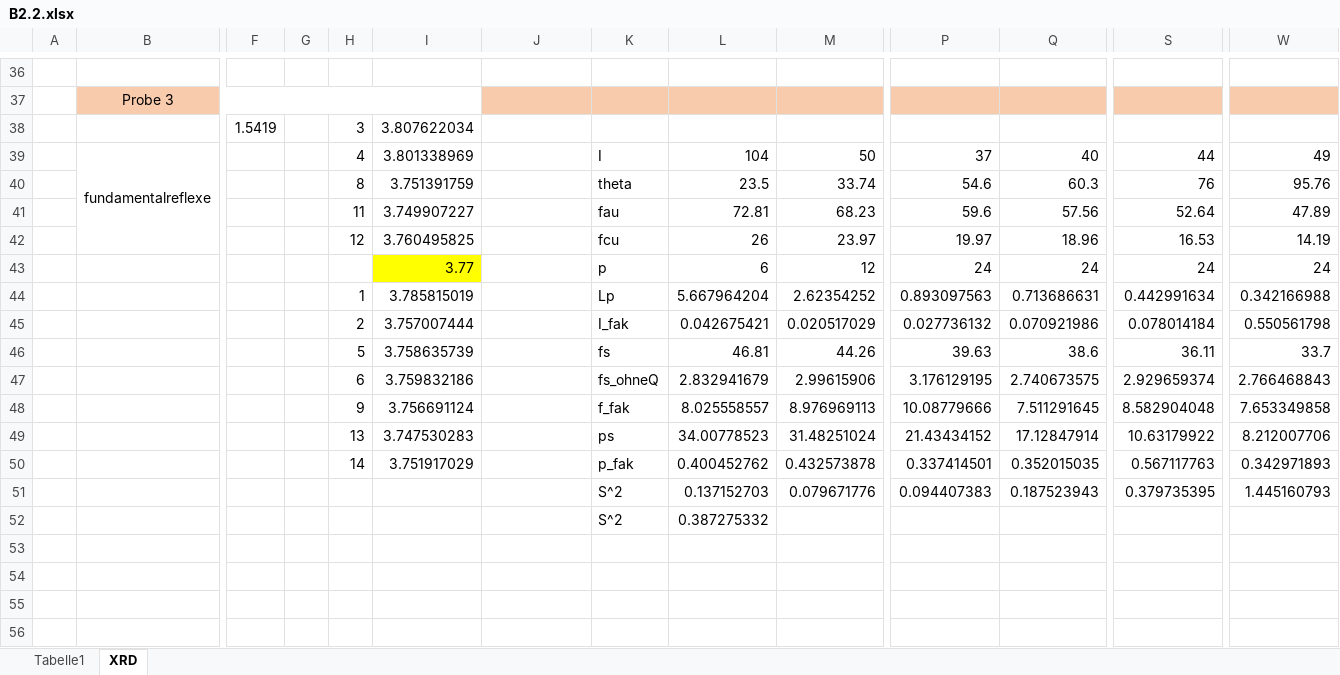
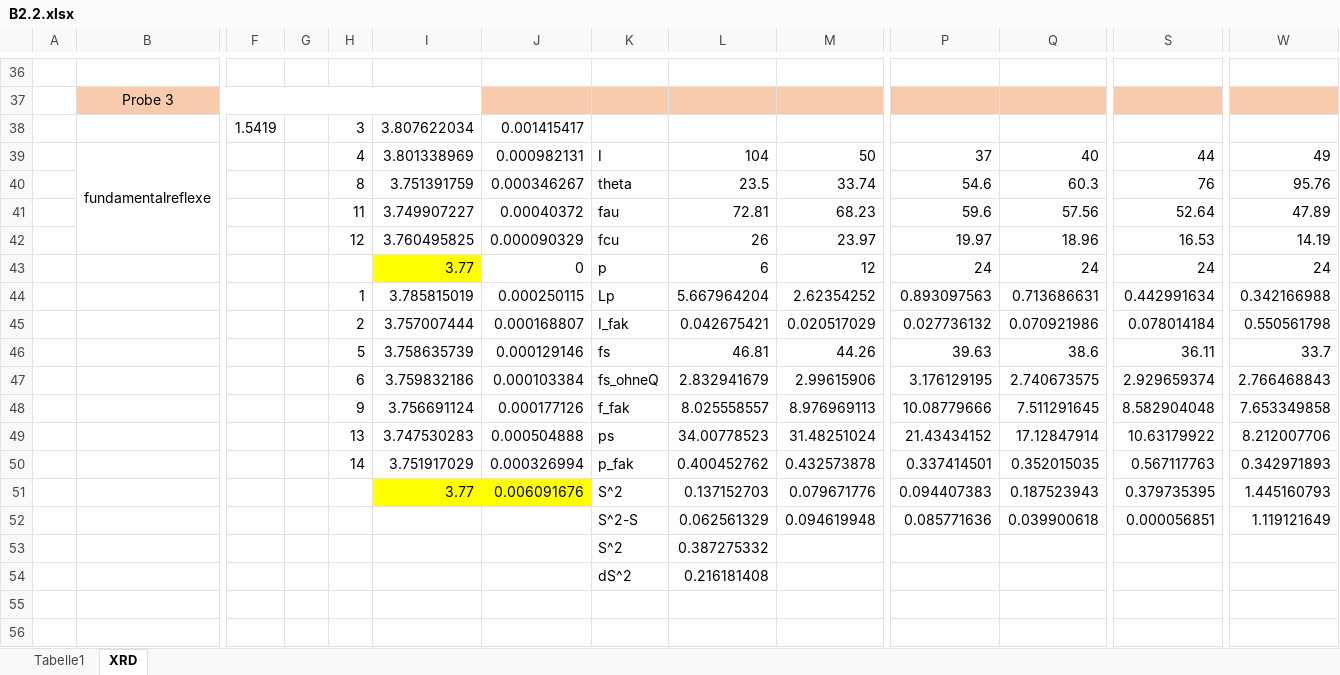
Before and after one commit to PI0nk/Praktikum-test, an Excel workbook: B 2.2/Messdaten/Auswertungsskripte/B2.2.xlsx, sheet XRD, drawn as a sheet; only a part is shown, gaps mark what is left out; values as stored, in another font and other column widths than the file's, no borders; removed rows and columns are numbered as before the commit, all else as after; rows hold the shown columns only; the diff covers the shown part only; the diff names each change by its address in the sheet, - before the commit and + after, or states it on an @@ line.

```diff
--- a/B 2.2/Messdaten/Auswertungsskripte/B2.2.xlsx (sheet XRD)
+++ b/B 2.2/Messdaten/Auswertungsskripte/B2.2.xlsx (sheet XRD)
-J38: (empty)
+J38: 0.001415417
-J39: (empty)
+J39: 0.000982131
-J40: (empty)
+J40: 0.000346267
-J41: (empty)
+J41: 0.00040372
-J42: (empty)
+J42: 0.000090329
-J43: (empty)
+J43: 0
-J44: (empty)
+J44: 0.000250115
-J45: (empty)
+J45: 0.000168807
-J46: (empty)
+J46: 0.000129146
-J47: (empty)
+J47: 0.000103384
-J48: (empty)
+J48: 0.000177126
-J49: (empty)
+J49: 0.000504888
-J50: (empty)
+J50: 0.000326994
-I51: (empty)
+I51: 3.77
-I51:J51 fill: none
+I51:J51 fill: #FFFF00
-J51: (empty)
+J51: 0.006091676
+row 52:  |  |  |  |  |  |  | S^2-S | 0.062561329 | 0.094619948 | 0.085771636 | 0.039900618 | 0.000056851 | 1.119121649
-row 54: (empty)
+row 54:  |  |  |  |  |  |  | dS^2 | 0.216181408
-row 54: (empty)
```
Also changed, not shown: 1 added row, 1 removed row, 37 edited cells and cell formats elsewhere in this sheet, 5 other files.
